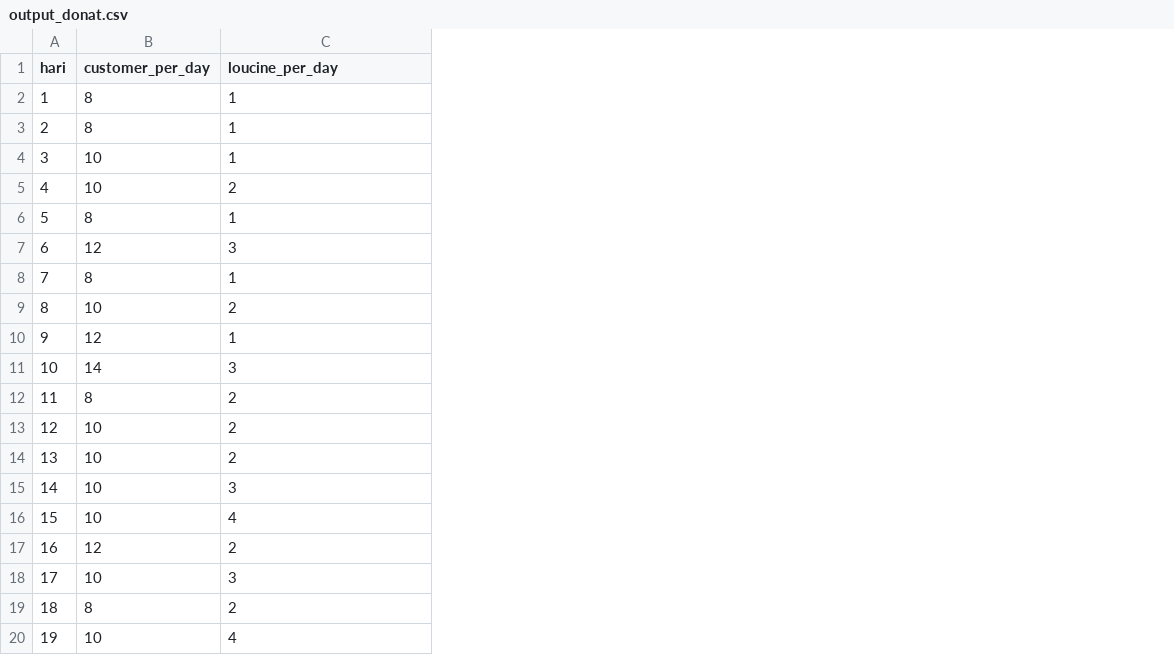
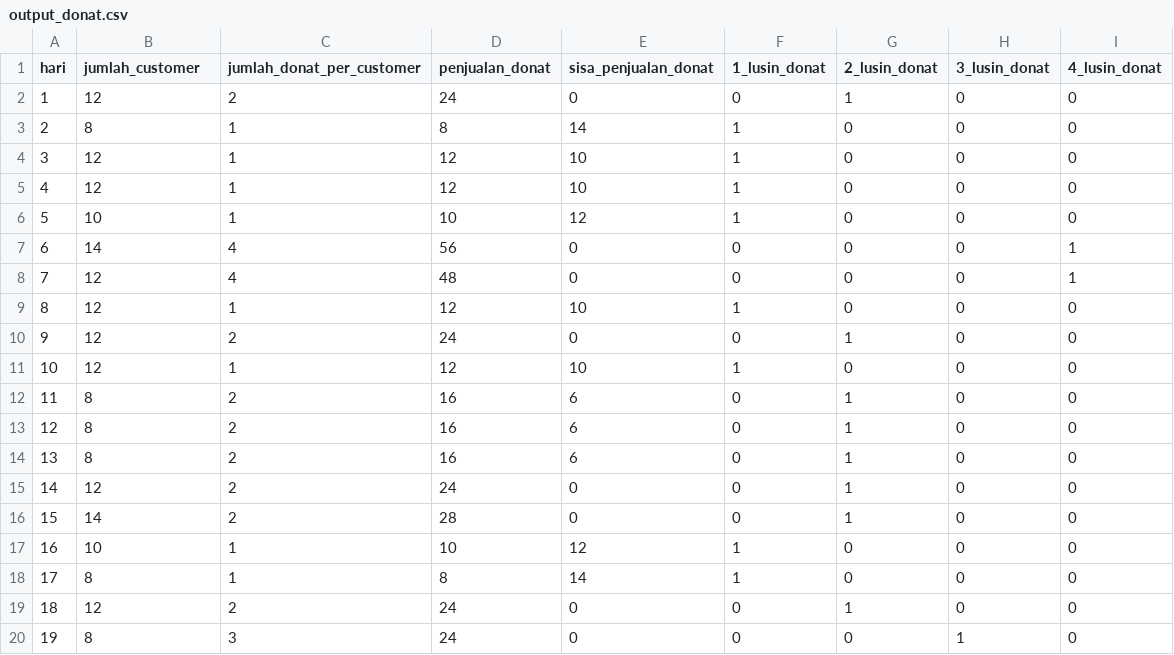
Before and after one commit to rasvanjaya21/pemodelan-dan-simulasi-data, a CSV file: Dataset Donat/output_donat.csv, drawn as a sheet; only a part is shown; the diff covers the shown part only; the diff names each change by its address in the sheet, - before the commit and + after, or states it on an @@ line.

Commit message:
generated output_donat.csv

```diff
--- a/Dataset Donat/output_donat.csv
+++ b/Dataset Donat/output_donat.csv
+column D (penjualan_donat), rows 2-20: 24 | 8 | 12 | 12 | 10 | 56 | 48 | 12 | 24 | 12 | 16 | 16 | 16 | 24 | 28 | 10 | 8 | 24 | 24
+column E (sisa_penjualan_donat), rows 2-20: 0 | 14 | 10 | 10 | 12 | 0 | 0 | 10 | 0 | 10 | 6 | 6 | 6 | 0 | 0 | 12 | 14 | 0 | 0
+column F (1_lusin_donat), rows 2-20: 0 | 1 | 1 | 1 | 1 | 0 | 0 | 1 | 0 | 1 | 0 | 0 | 0 | 0 | 0 | 1 | 1 | 0 | 0
+column G (2_lusin_donat), rows 2-20: 1 | 0 | 0 | 0 | 0 | 0 | 0 | 0 | 1 | 0 | 1 | 1 | 1 | 1 | 1 | 0 | 0 | 1 | 0
+column H (3_lusin_donat), rows 2-20: 0 | 0 | 0 | 0 | 0 | 0 | 0 | 0 | 0 | 0 | 0 | 0 | 0 | 0 | 0 | 0 | 0 | 0 | 1
+column I (4_lusin_donat), rows 2-20: 0 | 0 | 0 | 0 | 0 | 1 | 1 | 0 | 0 | 0 | 0 | 0 | 0 | 0 | 0 | 0 | 0 | 0 | 0
-B1: customer_per_day
+B1: jumlah_customer
-C1: loucine_per_day
+C1: jumlah_donat_per_customer
-B2 (jumlah_customer): 8
+B2 (jumlah_customer): 12
-C2 (jumlah_donat_per_customer): 1
+C2 (jumlah_donat_per_customer): 2
-B4:B5 (jumlah_customer): 10
+B4:B5 (jumlah_customer): 12
-C5 (jumlah_donat_per_customer): 2
+C5 (jumlah_donat_per_customer): 1
-B6 (jumlah_customer): 8
+B6 (jumlah_customer): 10
-B7 (jumlah_customer): 12
+B7 (jumlah_customer): 14
-C7 (jumlah_donat_per_customer): 3
+C7 (jumlah_donat_per_customer): 4
-B8 (jumlah_customer): 8
+B8 (jumlah_customer): 12
-C8 (jumlah_donat_per_customer): 1
+C8 (jumlah_donat_per_customer): 4
-B9 (jumlah_customer): 10
+B9 (jumlah_customer): 12
-C9 (jumlah_donat_per_customer): 2
+C9 (jumlah_donat_per_customer): 1
-C10 (jumlah_donat_per_customer): 1
+C10 (jumlah_donat_per_customer): 2
-B11 (jumlah_customer): 14
+B11 (jumlah_customer): 12
-C11 (jumlah_donat_per_customer): 3
+C11 (jumlah_donat_per_customer): 1
-B13:B14 (jumlah_customer): 10
+B13:B14 (jumlah_customer): 8
-B15 (jumlah_customer): 10
+B15 (jumlah_customer): 12
-C15 (jumlah_donat_per_customer): 3
+C15 (jumlah_donat_per_customer): 2
-B16 (jumlah_customer): 10
+B16 (jumlah_customer): 14
-C16 (jumlah_donat_per_customer): 4
+C16 (jumlah_donat_per_customer): 2
-B17 (jumlah_customer): 12
+B17 (jumlah_customer): 10
-C17 (jumlah_donat_per_customer): 2
+C17 (jumlah_donat_per_customer): 1
-B18 (jumlah_customer): 10
+B18 (jumlah_customer): 8
-C18 (jumlah_donat_per_customer): 3
+C18 (jumlah_donat_per_customer): 1
-B19 (jumlah_customer): 8
+B19 (jumlah_customer): 12
-B20 (jumlah_customer): 10
+B20 (jumlah_customer): 8
-C20 (jumlah_donat_per_customer): 4
+C20 (jumlah_donat_per_customer): 3
```
Also changed, not shown: 123 edited cells elsewhere in this file.
